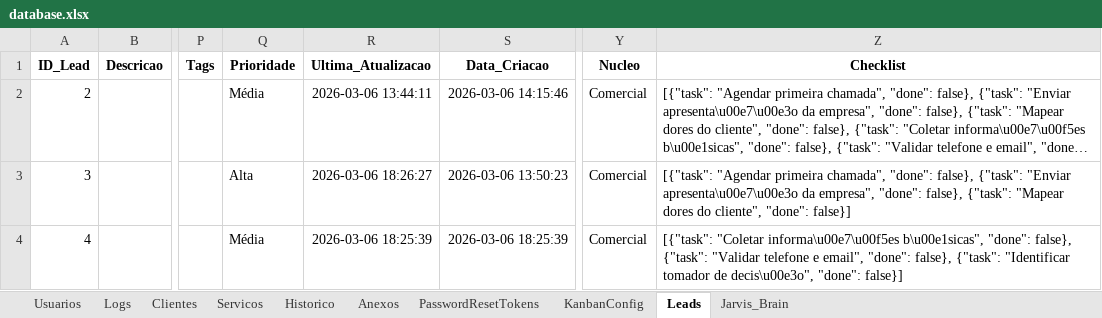
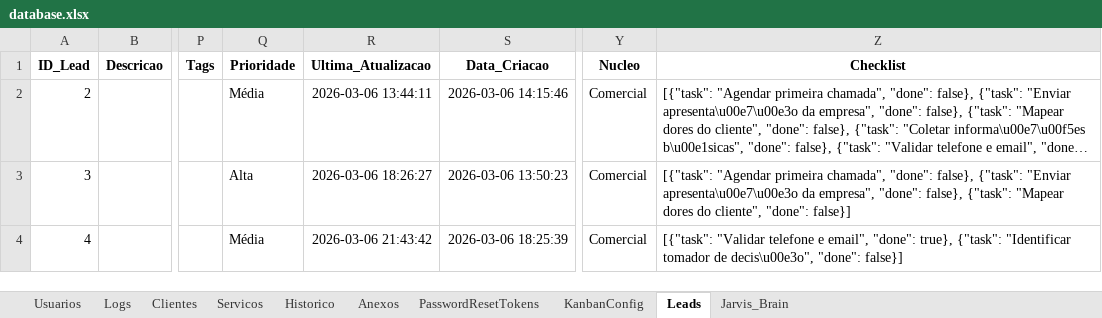
Before and after one commit to Kineki0/GestorIdeal, an Excel workbook: data_excel/database.xlsx, sheet Leads, drawn as a sheet; only a part is shown, gaps mark what is left out; long unchanged cells end in …; values as stored, in another font and other column widths than the file's, no borders; the diff names each change by its address in the sheet, - before the commit and + after, or states it on an @@ line.

```diff
--- a/data_excel/database.xlsx (sheet Leads)
+++ b/data_excel/database.xlsx (sheet Leads)
-R4 (Ultima_Atualizacao): 2026-03-06 18:25:39
+R4 (Ultima_Atualizacao): 2026-03-06 21:43:42
-Z4 (Checklist): [{"task": "Coletar informa\u00e7\u00f5es b\u00e1sicas", "done": false}, {"task": "Validar telefone e email", "done": false}, {"task": "Identificar…
+Z4 (Checklist): [{"task": "Validar telefone e email", "done": true}, {"task": "Identificar…
```
Also changed, not shown: sheet Historico, sheet Anexos, sheet Logs, 1 other file.
